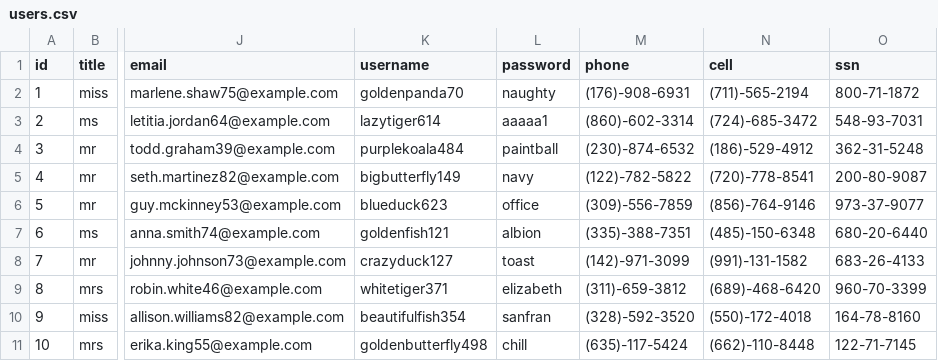
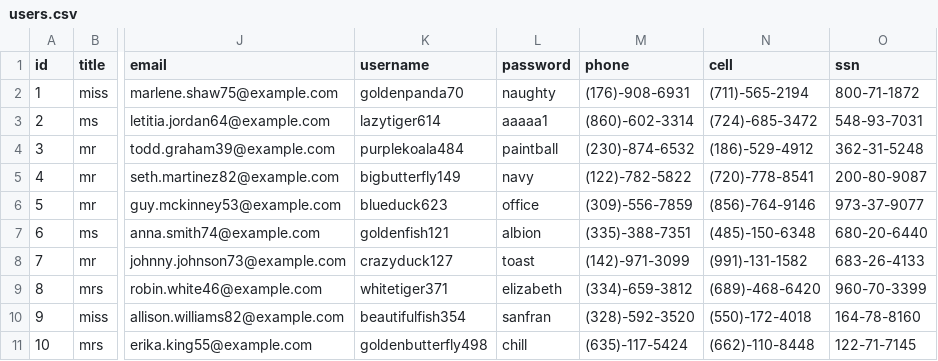
Before and after one commit to brijeshdhaker/docker-hadoop-cluster, a CSV file: resources/examples/nifi/users.csv, drawn as a sheet; only a part is shown, gaps mark what is left out; the diff names each change by its address in the sheet, - before the commit and + after, or states it on an @@ line.

```diff
--- a/resources/examples/nifi/users.csv
+++ b/resources/examples/nifi/users.csv
-M9 (phone): (311)-659-3812
+M9 (phone): (334)-659-3812
```
Also changed, not shown: 48 other files.
